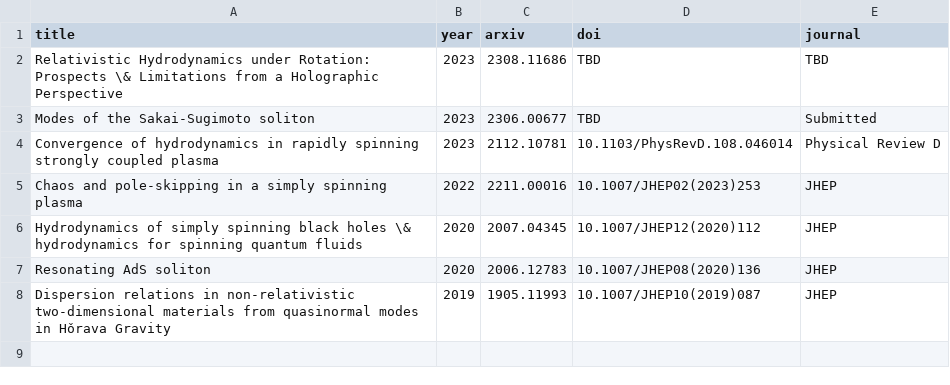
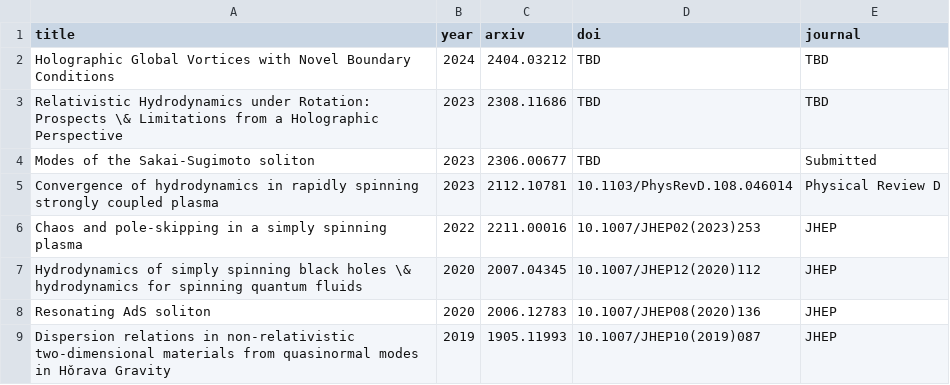
Before and after one commit to inokawazu/brand-me-docs, a CSV file: data/publications.csv, drawn as a sheet.

Commit message:
added preprint

```diff
--- a/data/publications.csv
+++ b/data/publications.csv
@@ -1,2 +1,3 @@
 title,year,arxiv,doi,journal
+Holographic Global Vortices with Novel Boundary Conditions,2024,2404.03212,TBD,TBD
 Relativistic Hydrodynamics under Rotation: Prospects \& Limitations from a Holographic Perspective,2023,2308.11686,TBD,TBD
```
